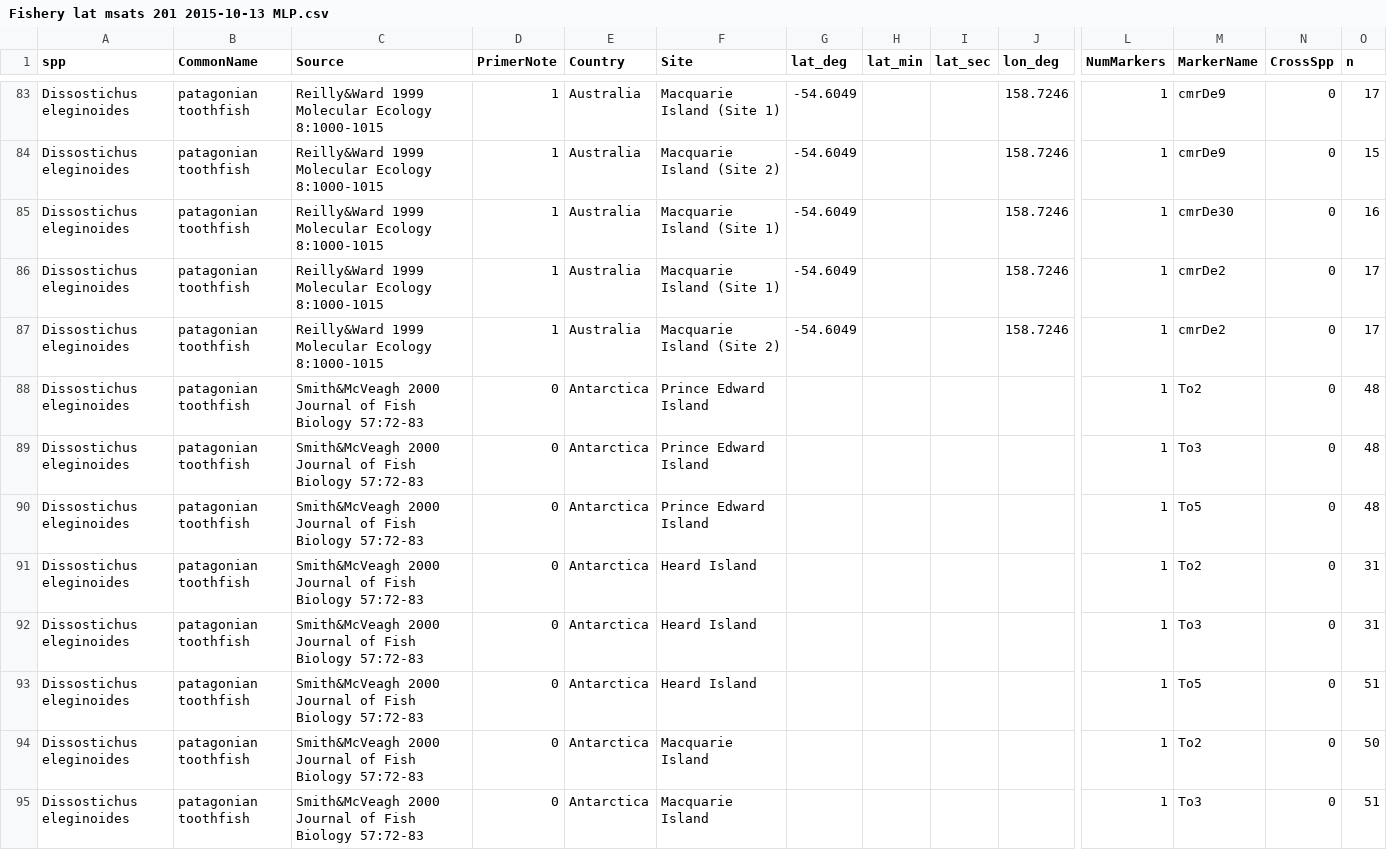
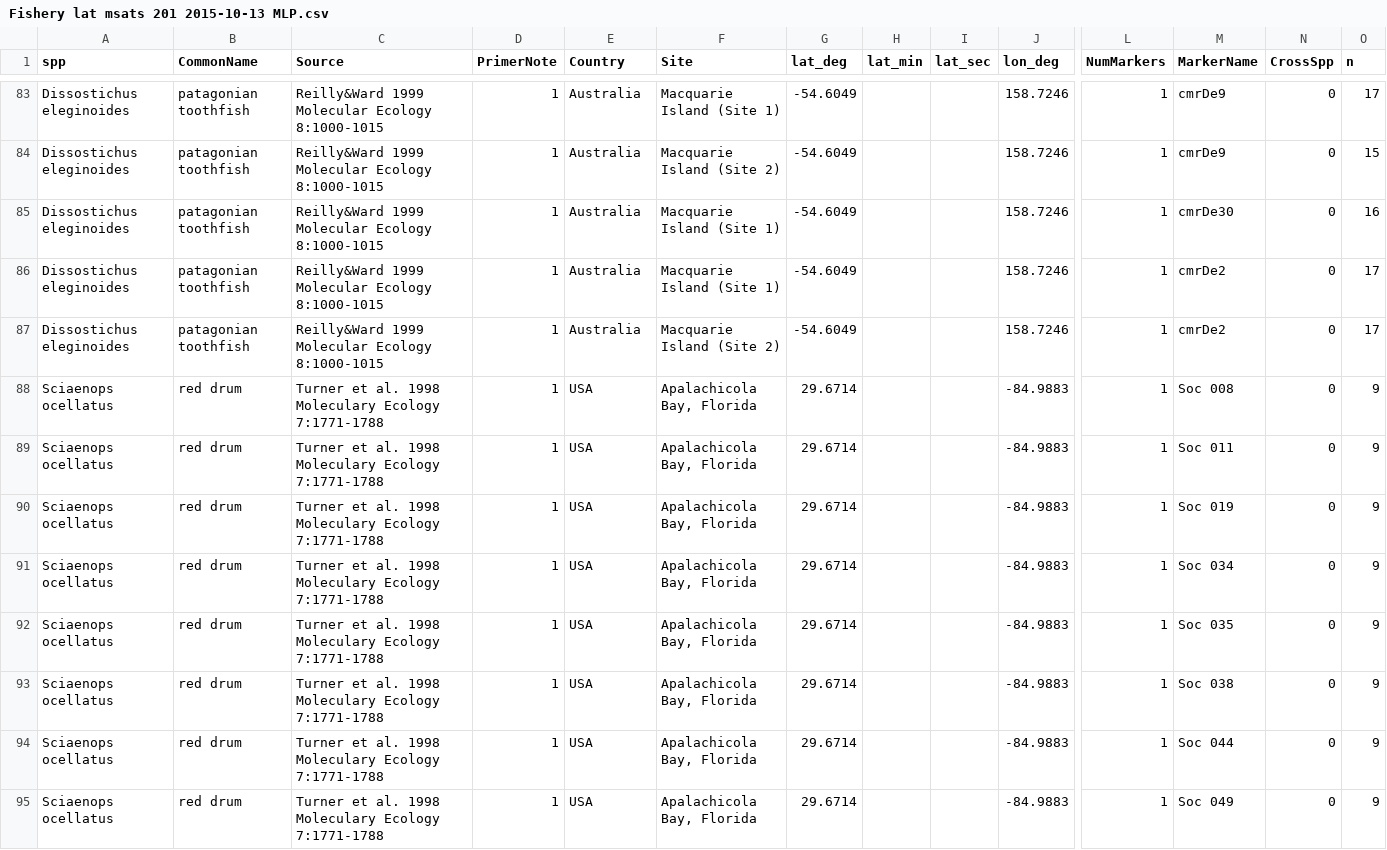
Before and after one commit to pinskylab/globalFishGenetics, a CSV file: data/msat/Fishery lat msats 201 2015-10-13 MLP.csv, drawn as a sheet; only a part is shown, gaps mark what is left out; the shorter side is filled out with more unchanged rows; rows hold the shown columns only; the diff covers the shown part only; the diff names each change by its address in the sheet, - before the commit and + after, or states it on an @@ line.

```diff
--- a/data/msat/Fishery lat msats 201 2015-10-13 MLP.csv
+++ b/data/msat/Fishery lat msats 201 2015-10-13 MLP.csv
-row 88: Dissostichus eleginoides | patagonian toothfish | Smith&McVeagh 2000 Journal of Fish Biology 57:72-83 | 0 | Antarctica | Prince Edward Island |  |  |  |  | 1 | To2 | 0 | 48
-row 89: Dissostichus eleginoides | patagonian toothfish | Smith&McVeagh 2000 Journal of Fish Biology 57:72-83 | 0 | Antarctica | Prince Edward Island |  |  |  |  | 1 | To3 | 0 | 48
-row 90: Dissostichus eleginoides | patagonian toothfish | Smith&McVeagh 2000 Journal of Fish Biology 57:72-83 | 0 | Antarctica | Prince Edward Island |  |  |  |  | 1 | To5 | 0 | 48
-row 91: Dissostichus eleginoides | patagonian toothfish | Smith&McVeagh 2000 Journal of Fish Biology 57:72-83 | 0 | Antarctica | Heard Island |  |  |  |  | 1 | To2 | 0 | 31
-row 92: Dissostichus eleginoides | patagonian toothfish | Smith&McVeagh 2000 Journal of Fish Biology 57:72-83 | 0 | Antarctica | Heard Island |  |  |  |  | 1 | To3 | 0 | 31
-row 93: Dissostichus eleginoides | patagonian toothfish | Smith&McVeagh 2000 Journal of Fish Biology 57:72-83 | 0 | Antarctica | Heard Island |  |  |  |  | 1 | To5 | 0 | 51
-row 94: Dissostichus eleginoides | patagonian toothfish | Smith&McVeagh 2000 Journal of Fish Biology 57:72-83 | 0 | Antarctica | Macquarie Island |  |  |  |  | 1 | To2 | 0 | 50
-row 95: Dissostichus eleginoides | patagonian toothfish | Smith&McVeagh 2000 Journal of Fish Biology 57:72-83 | 0 | Antarctica | Macquarie Island |  |  |  |  | 1 | To3 | 0 | 51
```
Also changed, not shown: 7 removed rows and 1 edited cell elsewhere in this file, data/msat/Fishery lat msats 001 2015-07-04 MLP.csv, data/msat/Fishery lat msats 100 2015-08-20 MLP.csv, 3 other files.
